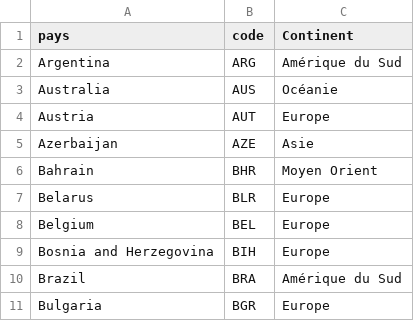
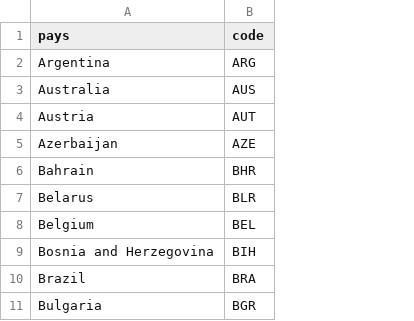
Before and after one commit to ewolio/Projet_INF8808, a CSV file: src/data/countryInfos.csv, drawn as a sheet; only a part is shown; the diff names each change by its address in the sheet, - before the commit and + after, or states it on an @@ line.

```diff
--- a/src/data/countryInfos.csv
+++ b/src/data/countryInfos.csv
-column C (Continent), rows 2-11: Amérique du Sud | Océanie | Europe | Asie | Moyen Orient | Europe | Europe | Europe | Amérique du Sud | Europe
```
Also changed, not shown: 6 other files.
